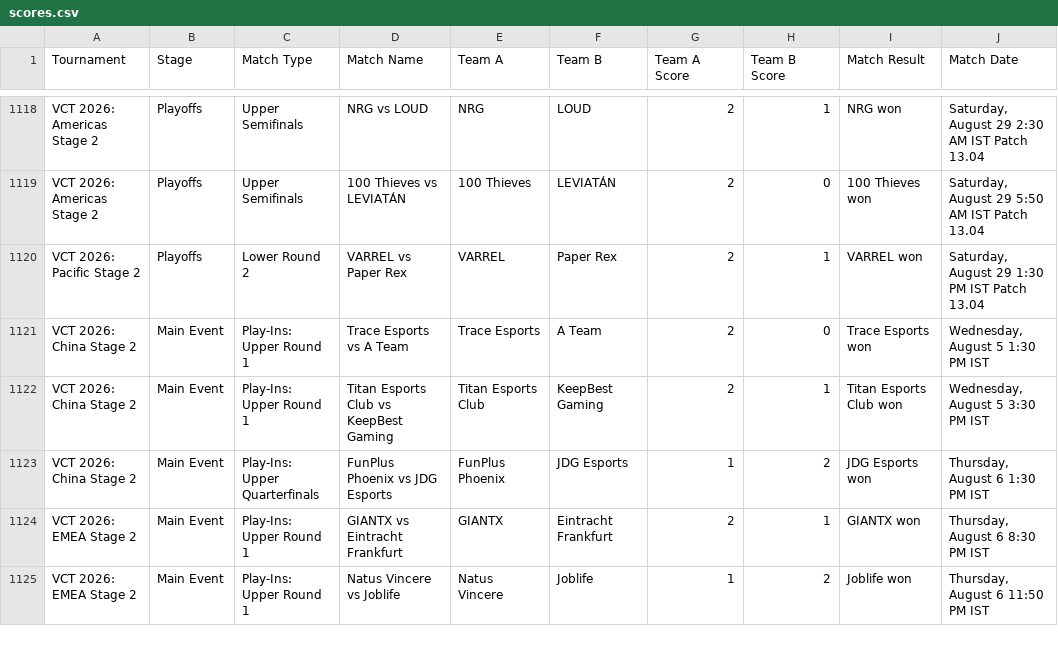
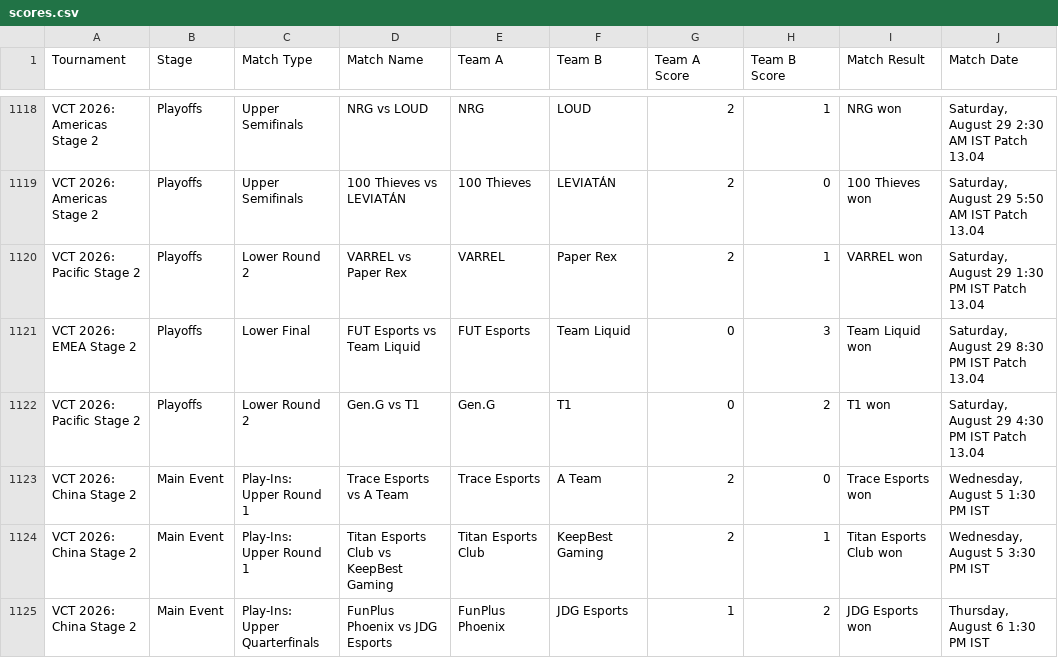
Before and after one commit to maharshinath/Velo.gg, a CSV file: server/csv/scores.csv, drawn as a sheet; only a part is shown, gaps mark what is left out; the shorter side is filled out with more unchanged rows.

```diff
--- a/server/csv/scores.csv
+++ b/server/csv/scores.csv
@@ -1120,2 +1120,4 @@ VCT 2026: Americas Stage 2,Playoffs,Upper Semifinals,100 Thieves vs LEVIATÁN,10
 VCT 2026: Pacific Stage 2,Playoffs,Lower Round 2,VARREL vs Paper Rex,VARREL,Paper Rex,2,1,VARREL won,"Saturday, August 29 1:30 PM IST Patch 13.04"
+VCT 2026: EMEA Stage 2,Playoffs,Lower Final,FUT Esports vs Team Liquid,FUT Esports,Team Liquid,0,3,Team Liquid won,"Saturday, August 29 8:30 PM IST Patch 13.04"
+VCT 2026: Pacific Stage 2,Playoffs,Lower Round 2,Gen.G vs T1,Gen.G,T1,0,2,T1 won,"Saturday, August 29 4:30 PM IST Patch 13.04"
 VCT 2026: China Stage 2,Main Event,Play-Ins: Upper Round 1,Trace Esports vs A Team,Trace Esports,A Team,2,0,Trace Esports won,"Wednesday, August 5 1:30 PM IST"
```
Also changed, not shown: server/csv/filtered_matches.csv, server/csv/map_h2h_stats.csv, 8 other files.
